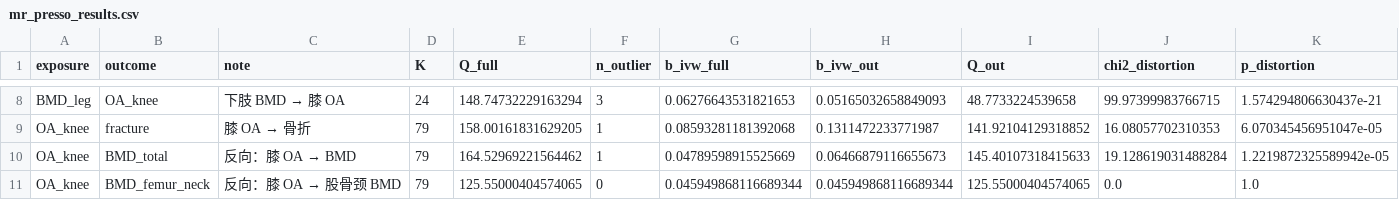
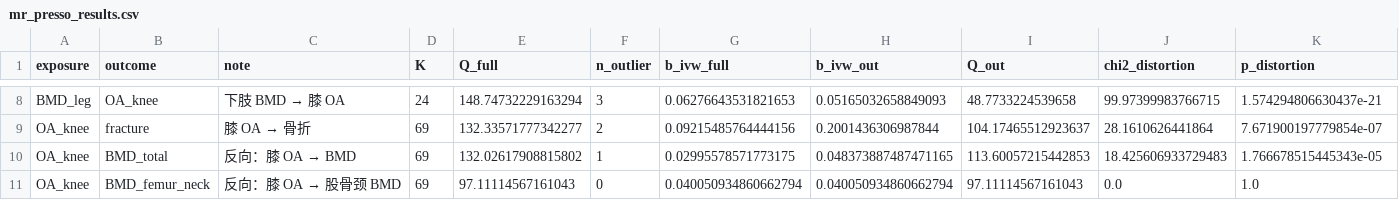
Before and after one commit to Fisherzzx001/OA-BMD-fracture-MR, a CSV file: code/output/genetics/mr_presso_results.csv, drawn as a sheet; only a part is shown, gaps mark what is left out; the diff covers the shown part only; the diff names each change by its address in the sheet, - before the commit and + after, or states it on an @@ line.

```diff
--- a/code/output/genetics/mr_presso_results.csv
+++ b/code/output/genetics/mr_presso_results.csv
-D9:D11 (K): 79
+D9:D11 (K): 69
-E9 (Q_full): 158.00161831629205
+E9 (Q_full): 132.33571777342277
-F9 (n_outlier): 1
+F9 (n_outlier): 2
-G9 (b_ivw_full): 0.08593281181392068
+G9 (b_ivw_full): 0.09215485764444156
-H9 (b_ivw_out): 0.1311472233771987
+H9 (b_ivw_out): 0.2001436306987844
-I9 (Q_out): 141.92104129318852
+I9 (Q_out): 104.17465512923637
-J9 (chi2_distortion): 16.08057702310353
+J9 (chi2_distortion): 28.1610626441864
-K9 (p_distortion): 6.070345456951047e-05
+K9 (p_distortion): 7.671900197779854e-07
-E10 (Q_full): 164.52969221564462
+E10 (Q_full): 132.02617908815802
-G10 (b_ivw_full): 0.04789598915525669
+G10 (b_ivw_full): 0.02995578571773175
-H10 (b_ivw_out): 0.06466879116655673
+H10 (b_ivw_out): 0.048373887487471165
-I10 (Q_out): 145.40107318415633
+I10 (Q_out): 113.60057215442853
-J10 (chi2_distortion): 19.128619031488284
+J10 (chi2_distortion): 18.425606933729483
-K10 (p_distortion): 1.2219872325589942e-05
+K10 (p_distortion): 1.766678515445343e-05
-E11 (Q_full): 125.55000404574065
+E11 (Q_full): 97.11114567161043
-G11 (b_ivw_full): 0.045949868116689344
+G11 (b_ivw_full): 0.040050934860662794
-H11 (b_ivw_out): 0.045949868116689344
+H11 (b_ivw_out): 0.040050934860662794
-I11 (Q_out): 125.55000404574065
+I11 (Q_out): 97.11114567161043
```
Also changed, not shown: 29 edited cells elsewhere in this file, 14 other files.
